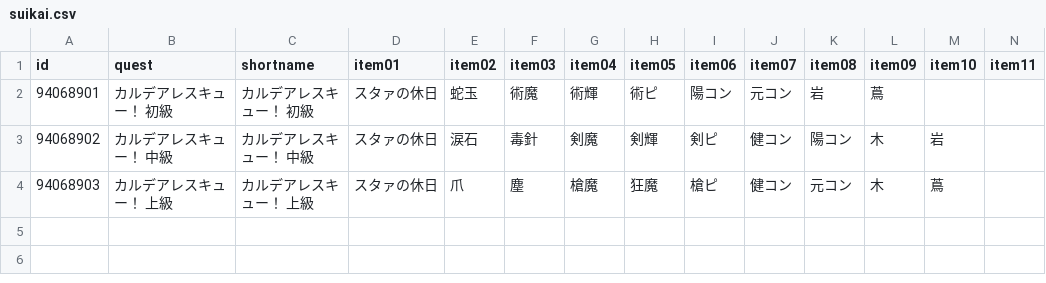
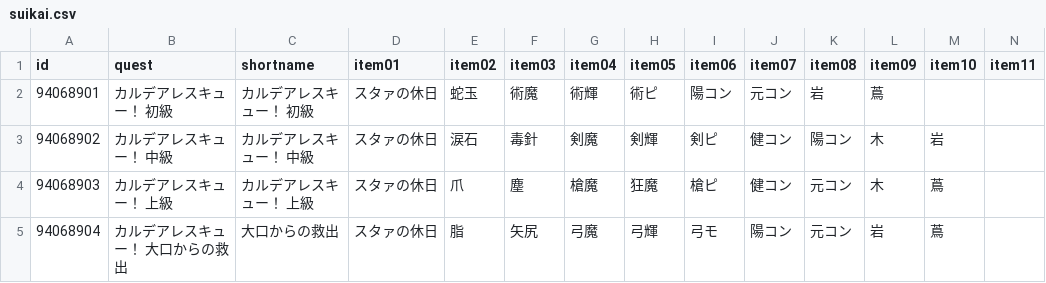
Before and after one commit to fgosc/fgoscdata, a CSV file: data/csv/suikai.csv, drawn as a sheet; only a part is shown; rows hold the shown columns only; the diff names each change by its address in the sheet, - before the commit and + after, or states it on an @@ line.

Commit message:
suikai quest day 2

```diff
--- a/data/csv/suikai.csv
+++ b/data/csv/suikai.csv
+row 5: 94068904 | カルデアレスキュー！ 大口からの救出 | 大口からの救出 | スタァの休日 | 脂 | 矢尻 | 弓魔 | 弓輝 | 弓モ | 陽コン | 元コン | 岩 | 蔦
```
Also changed, not shown: 1 other file.
